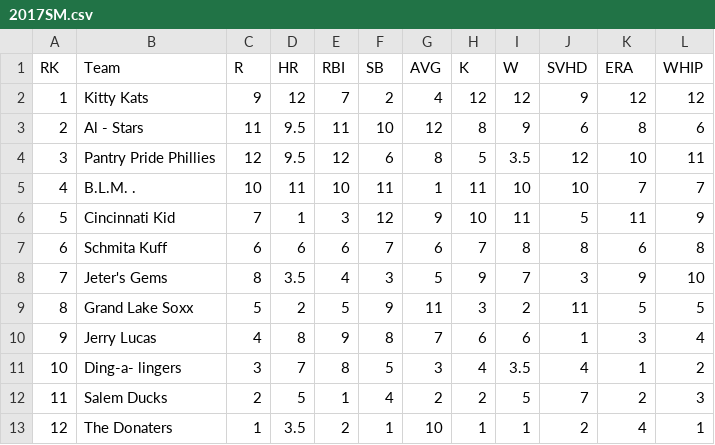
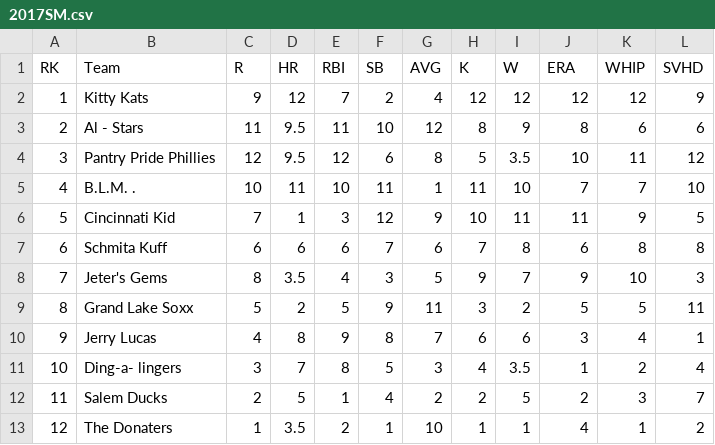
Before and after one commit to JohnDoll2023/fantasy-baseball-analysis, a CSV file: clean_data/roti/2017SM.csv, drawn as a sheet.

```diff
--- a/clean_data/roti/2017SM.csv
+++ b/clean_data/roti/2017SM.csv
@@ -1,13 +1,13 @@
-RK,Team,R,HR,RBI,SB,AVG,K,W,SVHD,ERA,WHIP
-1,Kitty Kats,9,12,7,2,4,12,12,9,12,12
-2,Al - Stars,11,9.5,11,10,12,8,9,6,8,6
-3,Pantry Pride Phillies,12,9.5,12,6,8,5,3.5,12,10,11
-4,B.L.M. .,10,11,10,11,1,11,10,10,7,7
-5,Cincinnati Kid,7,1,3,12,9,10,11,5,11,9
-6,Schmita Kuff,6,6,6,7,6,7,8,8,6,8
-7,Jeter's Gems,8,3.5,4,3,5,9,7,3,9,10
-8,Grand Lake Soxx,5,2,5,9,11,3,2,11,5,5
-9,Jerry Lucas,4,8,9,8,7,6,6,1,3,4
-10,Ding-a- lingers,3,7,8,5,3,4,3.5,4,1,2
-11,Salem Ducks,2,5,1,4,2,2,5,7,2,3
-12,The Donaters,1,3.5,2,1,10,1,1,2,4,1
+RK,Team,R,HR,RBI,SB,AVG,K,W,ERA,WHIP,SVHD
+1,Kitty Kats,9,12,7,2,4,12,12,12,12,9
+2,Al - Stars,11,9.5,11,10,12,8,9,8,6,6
+3,Pantry Pride Phillies,12,9.5,12,6,8,5,3.5,10,11,12
+4,B.L.M. .,10,11,10,11,1,11,10,7,7,10
+5,Cincinnati Kid,7,1,3,12,9,10,11,11,9,5
+6,Schmita Kuff,6,6,6,7,6,7,8,6,8,8
+7,Jeter's Gems,8,3.5,4,3,5,9,7,9,10,3
+8,Grand Lake Soxx,5,2,5,9,11,3,2,5,5,11
+9,Jerry Lucas,4,8,9,8,7,6,6,3,4,1
+10,Ding-a- lingers,3,7,8,5,3,4,3.5,1,2,4
+11,Salem Ducks,2,5,1,4,2,2,5,2,3,7
+12,The Donaters,1,3.5,2,1,10,1,1,4,1,2
```
Also changed, not shown: clean_data/roti/2015SM.csv, clean_data/roti/2016FP.csv, 22 other files.
